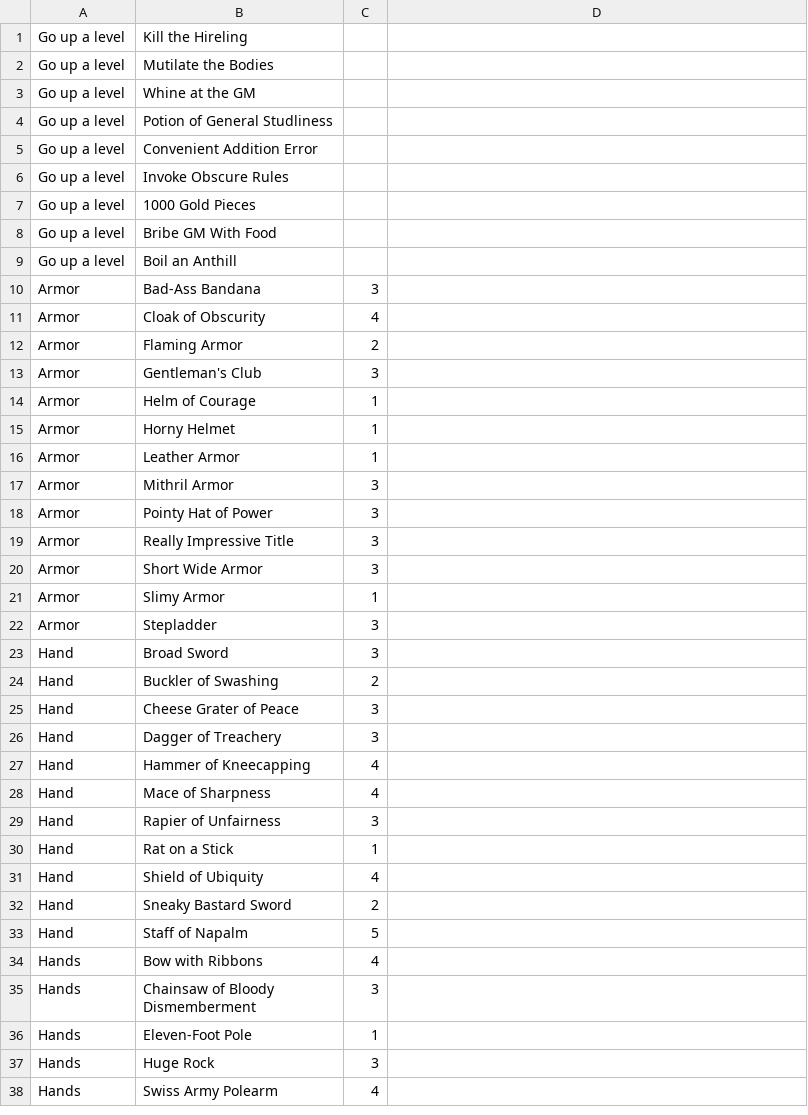
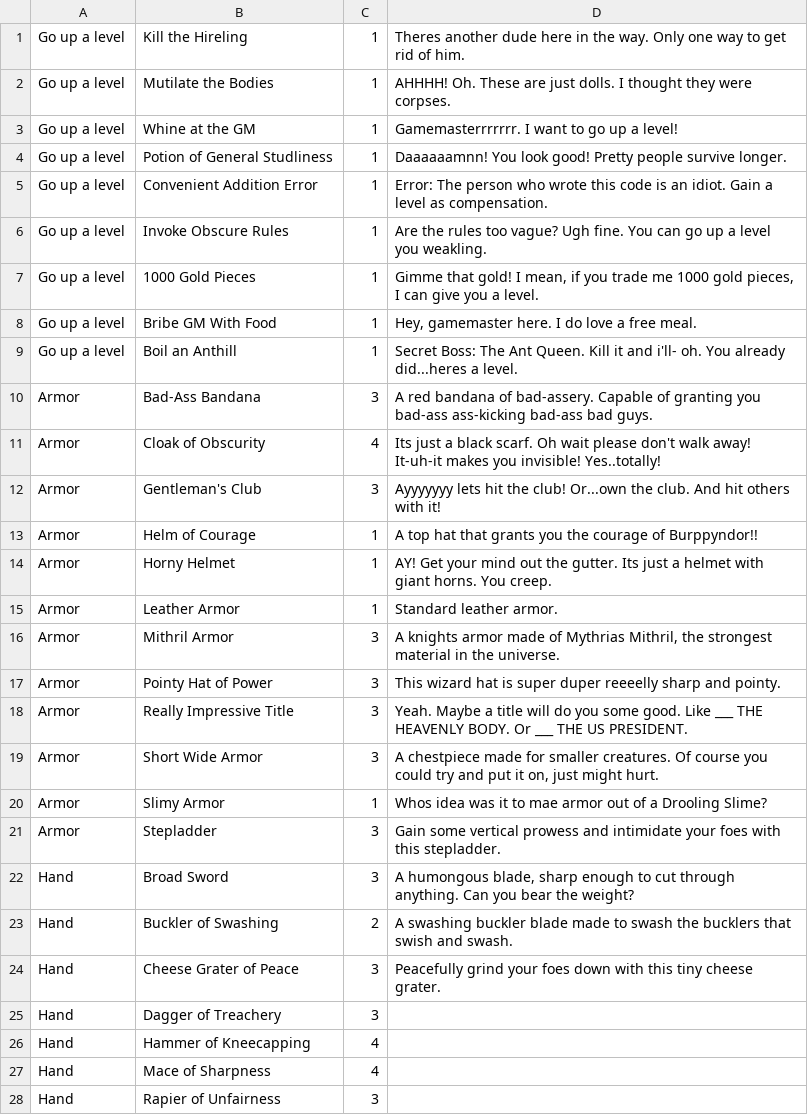
Before and after one commit to Merced-College/finalprojects-itsjared501, a CSV file: Treasure Cards(Sheet1) (1).csv, drawn as a sheet; only a part is shown; the shorter side is filled out with more unchanged rows; the diff covers the shown part only.

```diff
--- a/Treasure Cards(Sheet1) (1).csv
+++ b/Treasure Cards(Sheet1) (1).csv
@@ -1,25 +1,24 @@
-Go up a level,Kill the Hireling,,
-Go up a level,Mutilate the Bodies,,
-Go up a level,Whine at the GM,,
-Go up a level,Potion of General Studliness,,
-Go up a level,Convenient Addition Error,,
-Go up a level,Invoke Obscure Rules,,
-Go up a level,1000 Gold Pieces,,
-Go up a level,Bribe GM With Food,,
-Go up a level,Boil an Anthill,,
-Armor,Bad-Ass Bandana,3,
-Armor,Cloak of Obscurity,4,
-Armor,Flaming Armor,2,
-Armor,Gentleman's Club,3,
-Armor,Helm of Courage,1,
-Armor,Horny Helmet,1,
-Armor,Leather Armor,1,
-Armor,Mithril Armor,3,
-Armor,Pointy Hat of Power,3,
-Armor,Really Impressive Title,3,
-Armor,Short Wide Armor,3,
-Armor,Slimy Armor,1,
-Armor,Stepladder,3,
-Hand,Broad Sword,3,
-Hand,Buckler of Swashing,2,
-Hand,Cheese Grater of Peace,3,
+Go up a level,Kill the Hireling,1,"Theres another dude here in the way. Only one way to get rid of him.",
+Go up a level,Mutilate the Bodies,1,"AHHHH! Oh. These are just dolls. I thought they were corpses.",
+Go up a level,Whine at the GM,1,"Gamemasterrrrrrr. I want to go up a level!",
+Go up a level,Potion of General Studliness,1,"Daaaaaamnn! You look good! Pretty people survive longer.",
+Go up a level,Convenient Addition Error,1,"Error: The person who wrote this code is an idiot. Gain a level as compensation.",
+Go up a level,Invoke Obscure Rules,1,"Are the rules too vague? Ugh fine. You can go up a level you weakling.",
+Go up a level,1000 Gold Pieces,1,"Gimme that gold! I mean, if you trade me 1000 gold pieces, I can give you a level.",
+Go up a level,Bribe GM With Food,1,"Hey, gamemaster here. I do love a free meal.",
+Go up a level,Boil an Anthill,1,"Secret Boss: The Ant Queen. Kill it and i'll- oh. You already did...heres a level.",
+Armor,Bad-Ass Bandana,3,"A red bandana of bad-assery. Capable of granting you bad-ass ass-kicking bad-ass bad guys.",
+Armor,Cloak of Obscurity,4,"Its just a black scarf. Oh wait please don't walk away! It-uh-it makes you invisible! Yes..totally!",
+Armor,Gentleman's Club,3,"Ayyyyyyy lets hit the club! Or...own the club. And hit others with it!",
+Armor,Helm of Courage,1,"A top hat that grants you the courage of Burppyndor!!",
+Armor,Horny Helmet,1,"AY! Get your mind out the gutter. Its just a helmet with giant horns. You creep.",
+Armor,Leather Armor,1,"Standard leather armor.",
+Armor,Mithril Armor,3,"A knights armor made of Mythrias Mithril, the strongest material in the universe.",
+Armor,Pointy Hat of Power,3,"This wizard hat is super duper reeeelly sharp and pointy.",
+Armor,Really Impressive Title,3,"Yeah. Maybe a title will do you some good. Like ___ THE HEAVENLY BODY. Or ___ THE US PRESIDENT.",
+Armor,Short Wide Armor,3,"A chestpiece made for smaller creatures. Of course you could try and put it on, just might hurt.",
+Armor,Slimy Armor,1,"Whos idea was it to mae armor out of a Drooling Slime?",
+Armor,Stepladder,3,"Gain some vertical prowess and intimidate your foes with this stepladder.",
+Hand,Broad Sword,3,"A humongous blade, sharp enough to cut through anything. Can you bear the weight?",
+Hand,Buckler of Swashing,2,"A swashing buckler blade made to swash the bucklers that swish and swash.",
+Hand,Cheese Grater of Peace,3,"Peacefully grind your foes down with this tiny cheese grater.",
```
Also changed, not shown: 4 added rows, 4 removed rows and 30 edited cells elsewhere in this file.
